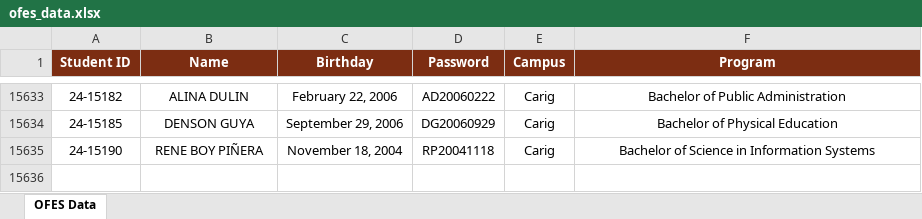
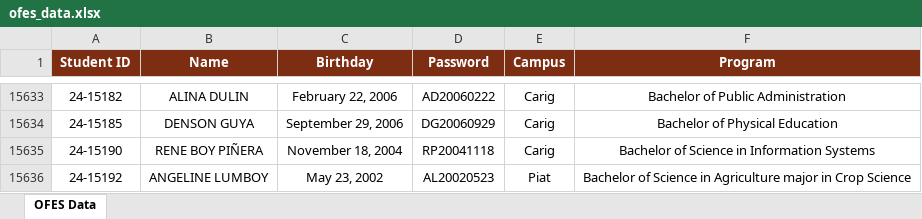
Before and after one commit to ricfx861-sys/fdcv-g-vdsfvg, an Excel workbook: ofes_data.xlsx, sheet OFES Data, drawn as a sheet; only a part is shown, gaps mark what is left out; values as stored, in another font and other column widths than the file's, no borders; the diff names each change by its address in the sheet, - before the commit and + after, or states it on an @@ line.

```diff
--- a/ofes_data.xlsx (sheet OFES Data)
+++ b/ofes_data.xlsx (sheet OFES Data)
+row 15636: 24-15192 | ANGELINE LUMBOY | May 23, 2002 | AL20020523 | Piat | Bachelor of Science in Agriculture major in Crop Science
```
Also changed, not shown: 1 other file.
